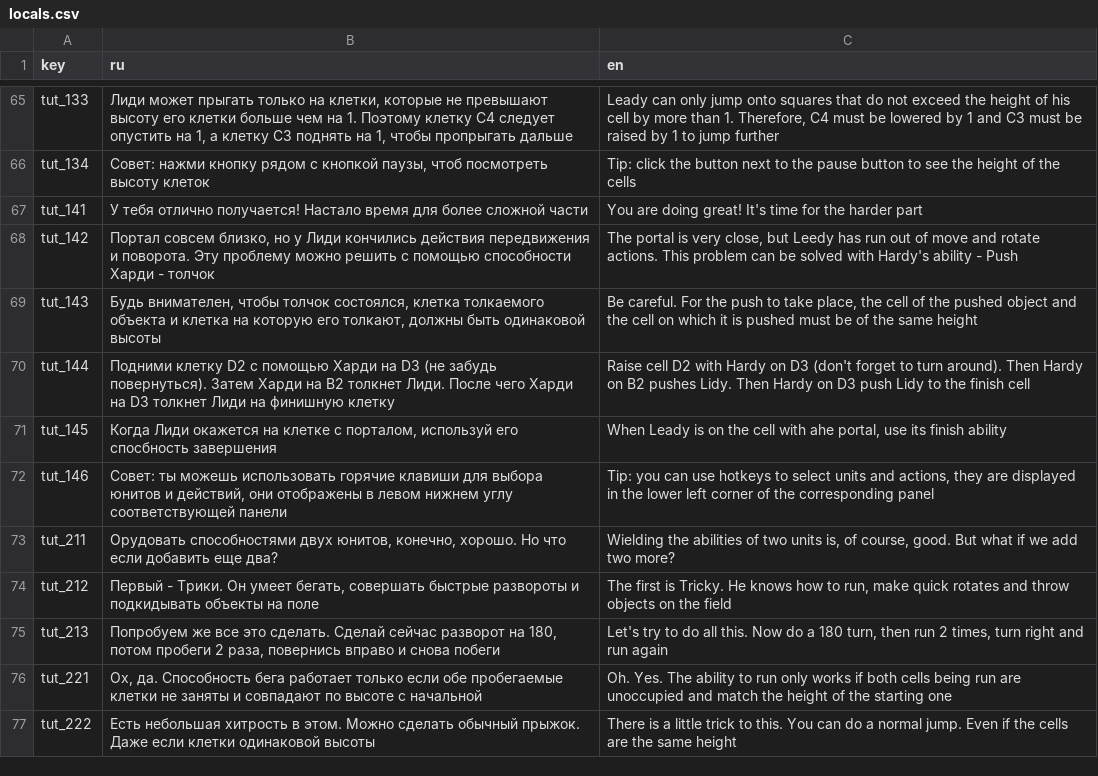
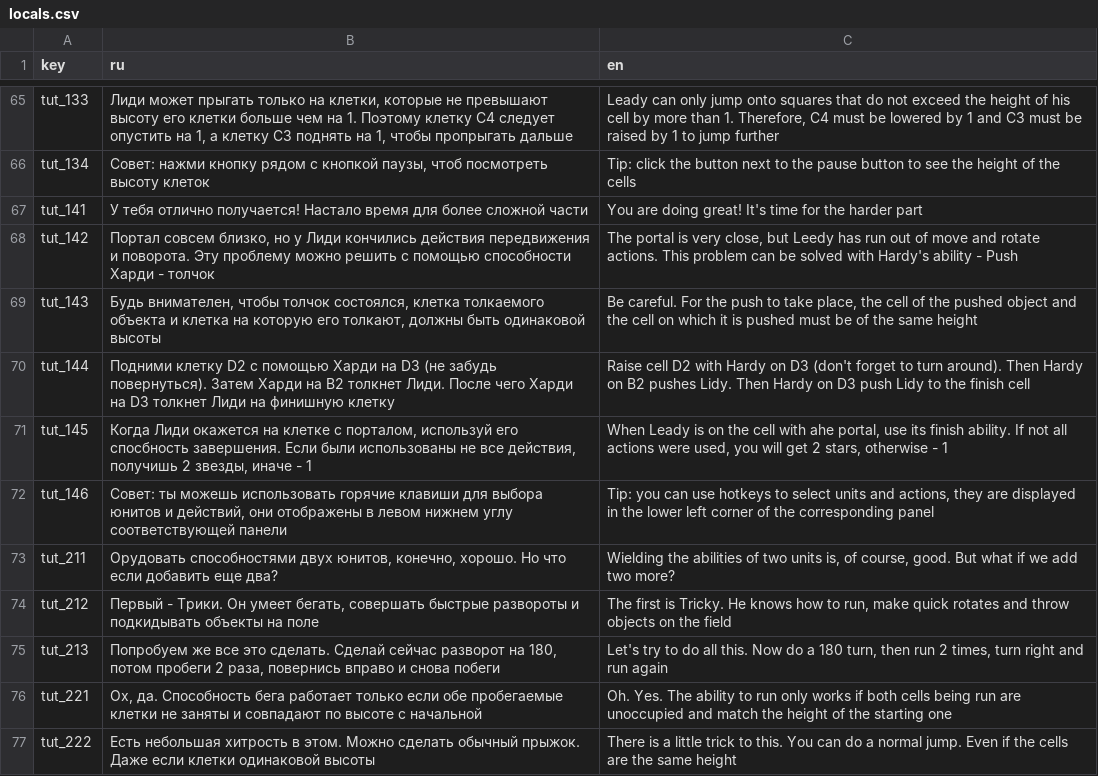
Before and after one commit to SweatyKeyboard/MushroomChess, a CSV file: Assets/Resources/locals.csv, drawn as a sheet; only a part is shown, gaps mark what is left out.

```diff
--- a/Assets/Resources/locals.csv
+++ b/Assets/Resources/locals.csv
@@ -70,3 +70,3 @@ tut_143;Будь внимателен, чтобы толчок состоялс
 tut_144;Подними клетку D2 с помощью Харди на D3 (не забудь повернуться). Затем Харди на B2 толкнет Лиди. После чего Харди на D3 толкнет Лиди на финишную клетку;Raise cell D2 with Hardy on D3 (don't forget to turn around). Then Hardy on B2 pushes Lidy. Then Hardy on D3 push Lidy to the finish cell;
-tut_145;Когда Лиди окажется на клетке с порталом, используй его спосбность завершения;When Leady is on the cell with ahe portal, use its finish ability;
+tut_145;Когда Лиди окажется на клетке с порталом, используй его спосбность завершения. Если были использованы не все действия, получишь 2 звезды, иначе - 1;When Leady is on the cell with ahe portal, use its finish ability. If not all actions were used, you will get 2 stars, otherwise - 1;
 tut_146;Совет: ты можешь использовать горячие клавиши для выбора юнитов и действий, они отображены в левом нижнем углу соответствующей панели;Tip: you can use hotkeys to select units and actions, they are displayed in the lower left corner of the corresponding panel;
```
Also changed, not shown: 9 other files.
